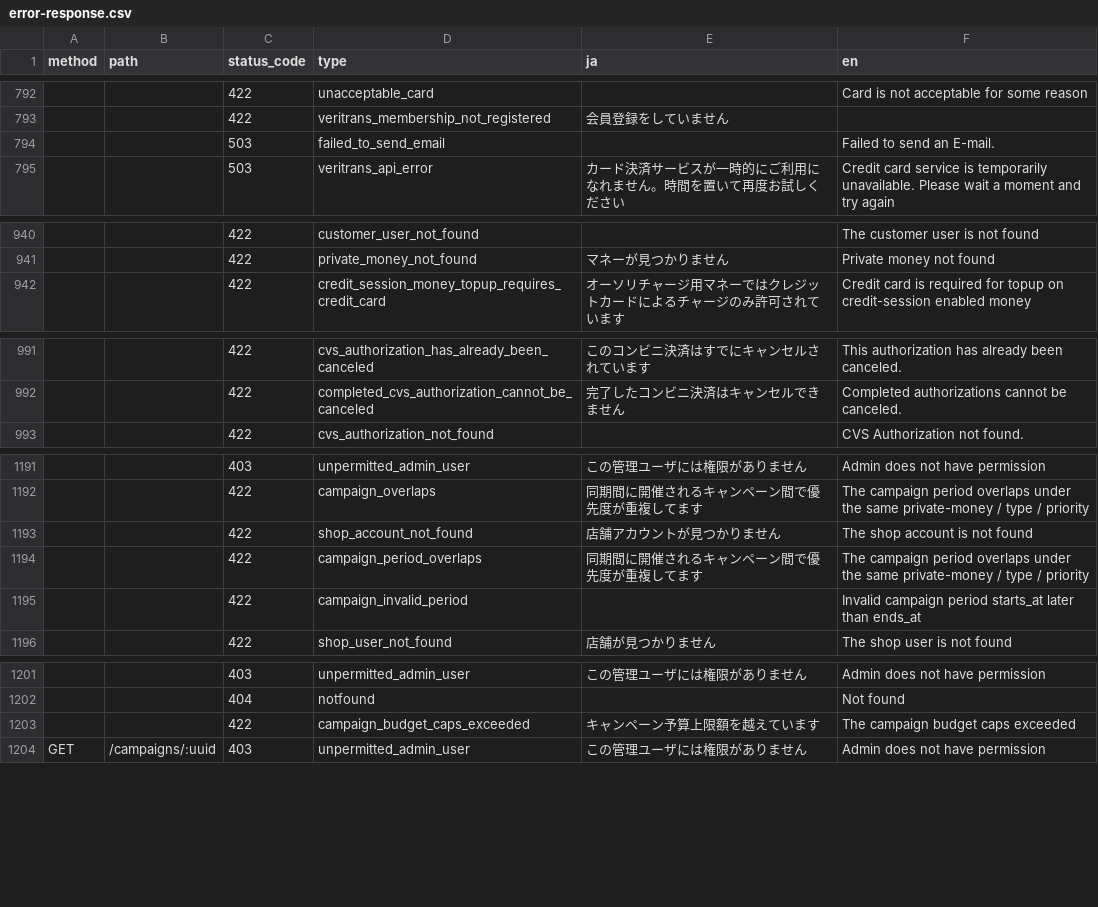
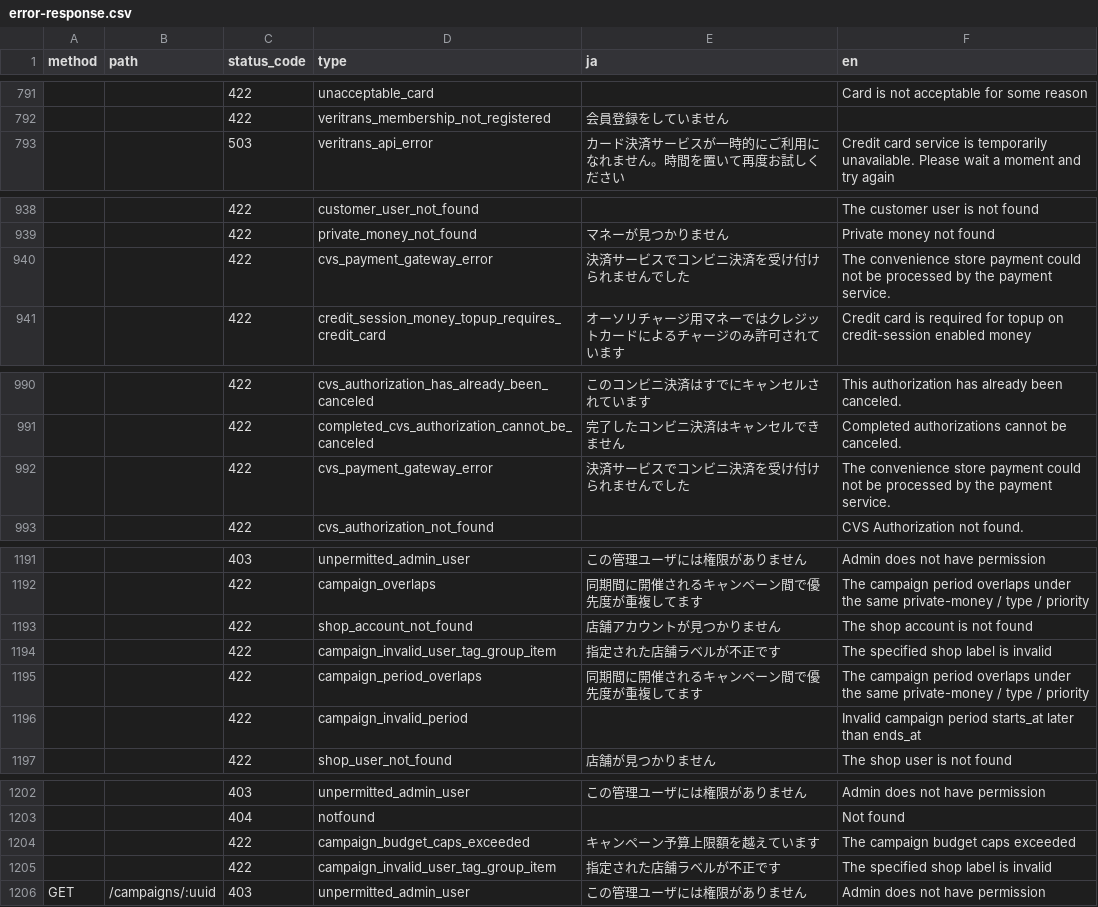
Before and after one commit to pokepay/pokepay-partner-node-sdk, a CSV file: docs/error-response.csv, drawn as a sheet; only a part is shown, gaps mark what is left out; removed rows and columns are numbered as before the commit, all else as after; the diff covers the shown part only; the diff names each change by its address in the sheet, - before the commit and + after, or states it on an @@ line.

Commit message:
update error-response.csv

```diff
--- a/docs/error-response.csv
+++ b/docs/error-response.csv
-row 794:  |  | 503 | failed_to_send_email |  | Failed to send an E-mail.
+row 940:  |  | 422 | cvs_payment_gateway_error | 決済サービスでコンビニ決済を受け付けられませんでした | The convenience store payment could not be processed by the payment service.
+row 992:  |  | 422 | cvs_payment_gateway_error | 決済サービスでコンビニ決済を受け付けられませんでした | The convenience store payment could not be processed by the payment service.
+row 1194:  |  | 422 | campaign_invalid_user_tag_group_item | 指定された店舗ラベルが不正です | The specified shop label is invalid
+row 1205:  |  | 422 | campaign_invalid_user_tag_group_item | 指定された店舗ラベルが不正です | The specified shop label is invalid
```
Also changed, not shown: 2 added rows, 3 removed rows and 3 edited cells elsewhere in this file.
